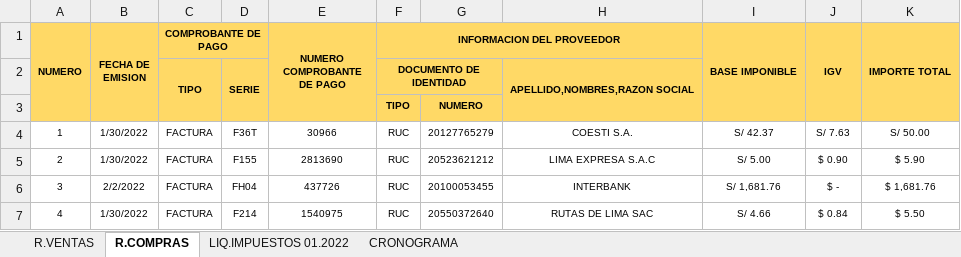
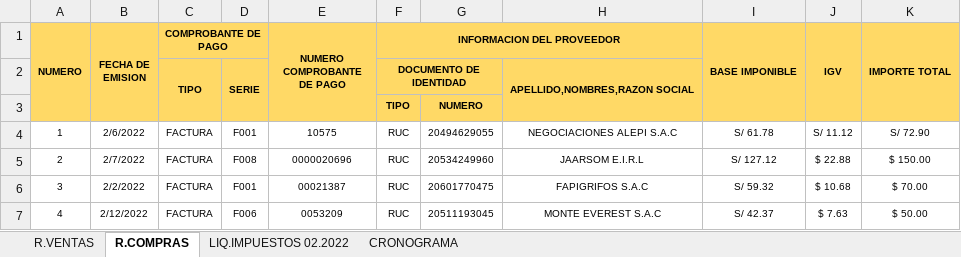
Before and after one commit to LucyTaype20s/SUNAT_EVER, an Excel workbook: EVERLINO SUNAT.xlsx, sheet R.COMPRAS, drawn as a sheet; only a part is shown; values as stored, in another font and other column widths than the file's, no borders; the diff covers the shown part only; the diff names each change by its address in the sheet, - before the commit and + after, or states it on an @@ line.

Commit message:
EVERLINO SUNAT FEBRERO 14.02

```diff
--- a/EVERLINO SUNAT.xlsx (sheet R.COMPRAS)
+++ b/EVERLINO SUNAT.xlsx (sheet R.COMPRAS)
-sheet tab: LIQ.IMPUESTOS 01.2022
+sheet tab: LIQ.IMPUESTOS 02.2022
-B4 (FECHA DE EMISION): 1/30/2022
+B4 (FECHA DE EMISION): 2/6/2022
-D4: F36T
+D4: F001
-E4 (NUMERO COMPROBANTE DE PAGO): 30966
+E4 (NUMERO COMPROBANTE DE PAGO): 10575
-G4: 20127765279
+G4: 20494629055
-H4: COESTI S.A.
+H4: NEGOCIACIONES ALEPI S.A.C
-I4 (BASE IMPONIBLE): S/ 42.37
+I4 (BASE IMPONIBLE): S/ 61.78
-J4 (IGV): S/ 7.63
+J4 (IGV): S/ 11.12
-K4 (IMPORTE TOTAL): S/ 50.00
+K4 (IMPORTE TOTAL): S/ 72.90
-B5 (FECHA DE EMISION): 1/30/2022
+B5 (FECHA DE EMISION): 2/7/2022
-D5: F155
+D5: F008
-E5 (NUMERO COMPROBANTE DE PAGO): 2813690
+E5 (NUMERO COMPROBANTE DE PAGO): 0000020696
-G5: 20523621212
+G5: 20534249960
-H5: LIMA EXPRESA S.A.C
+H5: JAARSOM E.I.R.L
-I5 (BASE IMPONIBLE): S/ 5.00
+I5 (BASE IMPONIBLE): S/ 127.12
-J5 (IGV): $ 0.90
+J5 (IGV): $ 22.88
-K5 (IMPORTE TOTAL): $ 5.90
+K5 (IMPORTE TOTAL): $ 150.00
-D6: FH04
+D6: F001
-E6 (NUMERO COMPROBANTE DE PAGO): 437726
+E6 (NUMERO COMPROBANTE DE PAGO): 00021387
-G6: 20100053455
+G6: 20601770475
-H6: INTERBANK
+H6: FAPIGRIFOS S.A.C
-I6 (BASE IMPONIBLE): S/ 1,681.76
+I6 (BASE IMPONIBLE): S/ 59.32
-J6 (IGV): $ -
+J6 (IGV): $ 10.68
-K6 (IMPORTE TOTAL): $ 1,681.76
+K6 (IMPORTE TOTAL): $ 70.00
-B7 (FECHA DE EMISION): 1/30/2022
+B7 (FECHA DE EMISION): 2/12/2022
-D7: F214
+D7: F006
-E7 (NUMERO COMPROBANTE DE PAGO): 1540975
+E7 (NUMERO COMPROBANTE DE PAGO): 0053209
-G7: 20550372640
+G7: 20511193045
-H7: RUTAS DE LIMA SAC
+H7: MONTE EVEREST S.A.C
-I7 (BASE IMPONIBLE): S/ 4.66
+I7 (BASE IMPONIBLE): S/ 42.37
-J7 (IGV): $ 0.84
+J7 (IGV): $ 7.63
-K7 (IMPORTE TOTAL): $ 5.50
+K7 (IMPORTE TOTAL): $ 50.00
```
Also changed, not shown: 123 edited cells elsewhere in this sheet, sheet LIQ.IMPUESTOS 02.2022, sheet R.VENTAS.
